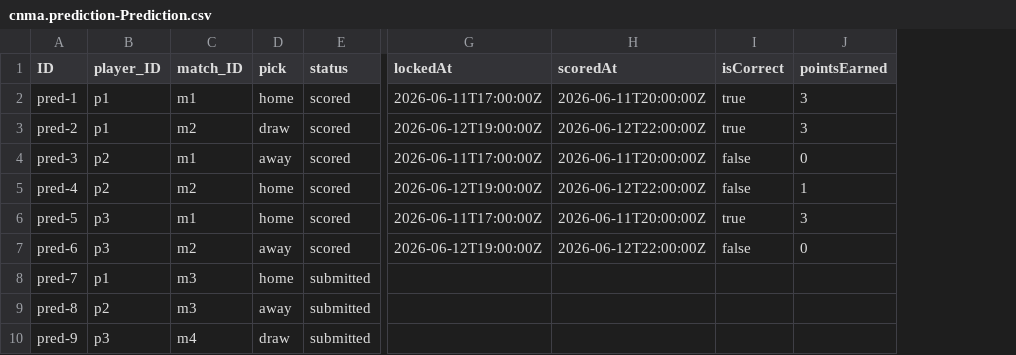
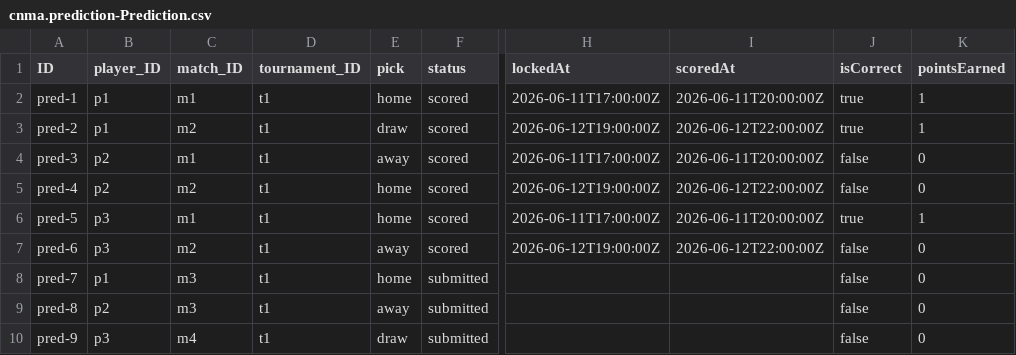
Before and after one commit to mtnkhang27/conarum-internal, a CSV file: db/data/cnma.prediction-Prediction.csv, drawn as a sheet; only a part is shown, gaps mark what is left out; addresses are those after the commit; the diff names each change by its address in the sheet, - before the commit and + after, or states it on an @@ line.

```diff
--- a/db/data/cnma.prediction-Prediction.csv
+++ b/db/data/cnma.prediction-Prediction.csv
+column D (tournament_ID), rows 2-10: all t1
-K2:K3 (pointsEarned): 3
+K2:K3 (pointsEarned): 1
-K5 (pointsEarned): 1
+K5 (pointsEarned): 0
-K6 (pointsEarned): 3
+K6 (pointsEarned): 1
-J8:J10 (isCorrect): (empty)
+J8:J10 (isCorrect): false
-K8:K10 (pointsEarned): (empty)
+K8:K10 (pointsEarned): 0
```
Also changed, not shown: db/data/cnma.prediction-Match.csv, db/data/cnma.prediction-MatchOutcomeConfig.csv, 27 other files.
